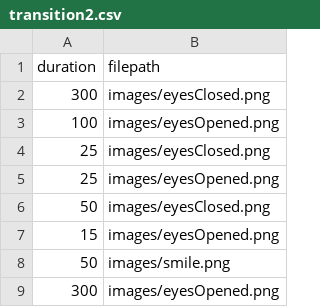
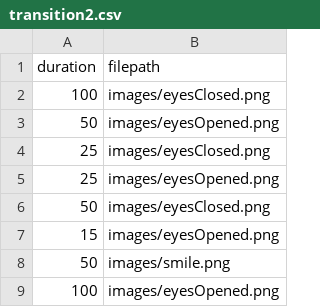
Before and after one commit to ptsteadman/baxter-teleoperation, a CSV file: csv/transition2.csv, drawn as a sheet.

```diff
--- a/csv/transition2.csv
+++ b/csv/transition2.csv
@@ -1,4 +1,4 @@
 duration,filepath
-300,images/eyesClosed.png
-100,images/eyesOpened.png
+100,images/eyesClosed.png
+50,images/eyesOpened.png
 25,images/eyesClosed.png
@@ -8,2 +8,2 @@ duration,filepath
 50,images/smile.png
-300,images/eyesOpened.png
+100,images/eyesOpened.png
```
Also changed, not shown: csv/shakeawake.csv, csv/wave.csv.
